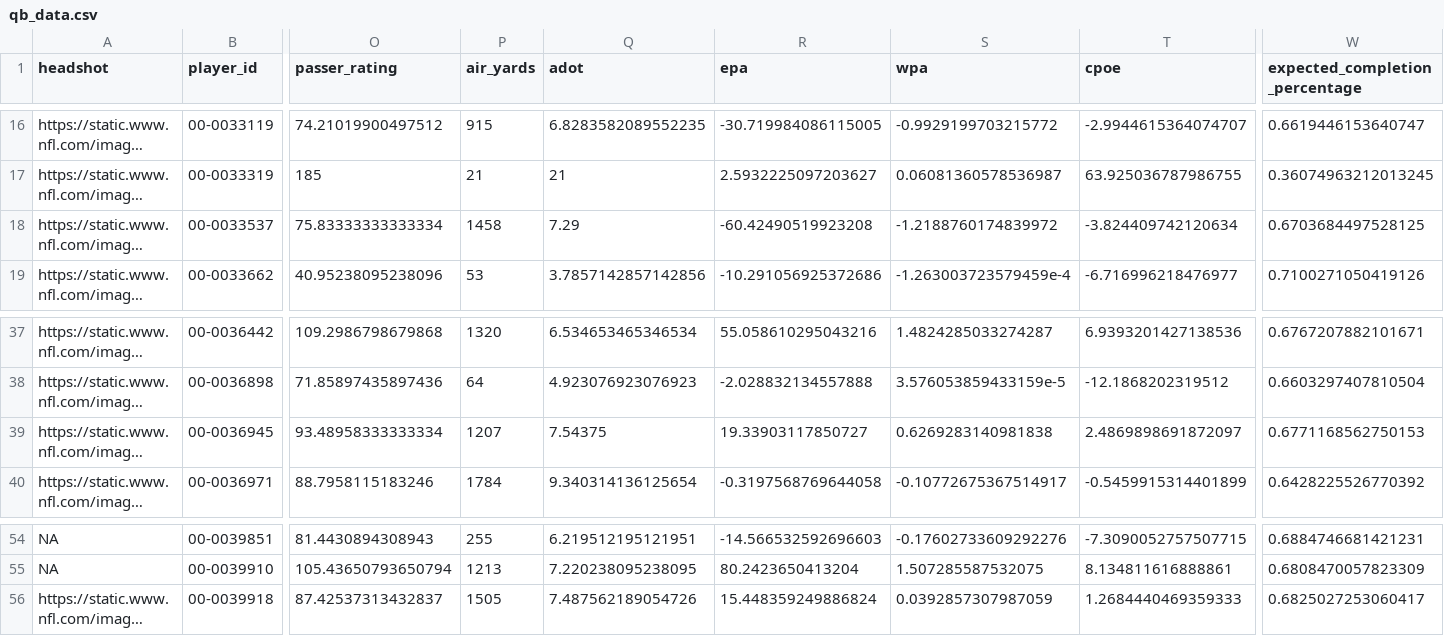
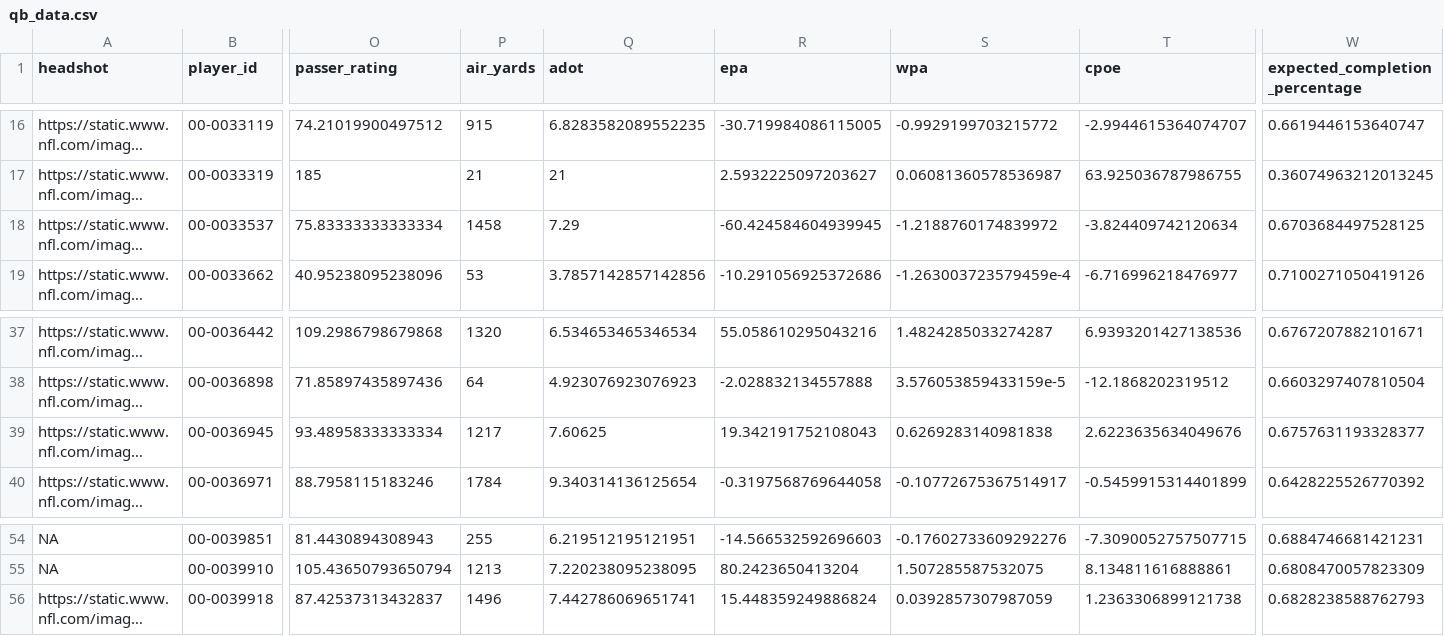
Before and after one commit to trashduty/fantasy_player_data, a CSV file: Data/qb_data.csv, drawn as a sheet; only a part is shown, gaps mark what is left out; long unchanged cells end in …; the diff names each change by its address in the sheet, - before the commit and + after, or states it on an @@ line.

```diff
--- a/Data/qb_data.csv
+++ b/Data/qb_data.csv
-R18 (epa): -60.42490519923208
+R18 (epa): -60.424584604939945
-P39 (air_yards): 1207
+P39 (air_yards): 1217
-Q39 (adot): 7.54375
+Q39 (adot): 7.60625
-R39 (epa): 19.33903117850727
+R39 (epa): 19.342191752108043
-T39 (cpoe): 2.4869898691872097
+T39 (cpoe): 2.6223635634049676
-W39 (expected_completion_percentage): 0.6771168562750153
+W39 (expected_completion_percentage): 0.6757631193328377
-P56 (air_yards): 1505
+P56 (air_yards): 1496
-Q56 (adot): 7.487562189054726
+Q56 (adot): 7.442786069651741
-T56 (cpoe): 1.2684440469359333
+T56 (cpoe): 1.2363306899121738
-W56 (expected_completion_percentage): 0.6825027253060417
+W56 (expected_completion_percentage): 0.6828238588762793
```
Also changed, not shown: Data/rb_data.csv, Data/wr_data.csv.
